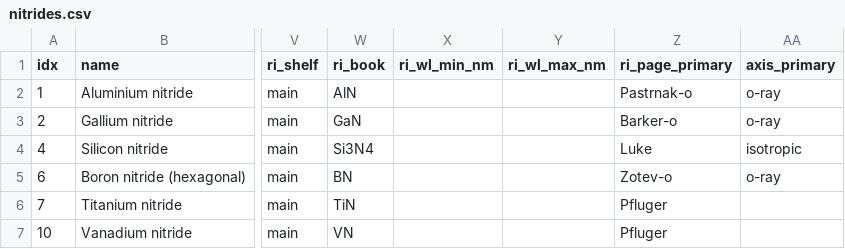
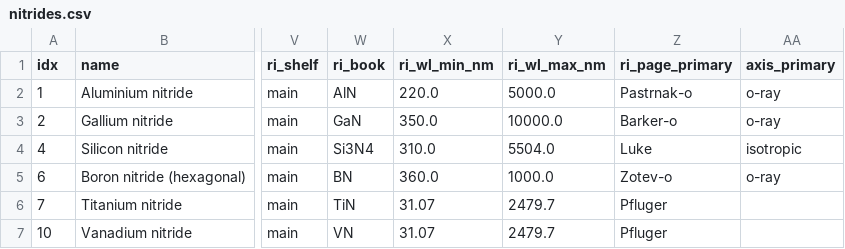
Before and after one commit to zackwoodel-debug/materials-db, a CSV file: data/nitrides.csv, drawn as a sheet; only a part is shown, gaps mark what is left out; the diff names each change by its address in the sheet, - before the commit and + after, or states it on an @@ line.

```diff
--- a/data/nitrides.csv
+++ b/data/nitrides.csv
-X2 (ri_wl_min_nm): (empty)
+X2 (ri_wl_min_nm): 220.0
-Y2 (ri_wl_max_nm): (empty)
+Y2 (ri_wl_max_nm): 5000.0
-X3 (ri_wl_min_nm): (empty)
+X3 (ri_wl_min_nm): 350.0
-Y3 (ri_wl_max_nm): (empty)
+Y3 (ri_wl_max_nm): 10000.0
-X4 (ri_wl_min_nm): (empty)
+X4 (ri_wl_min_nm): 310.0
-Y4 (ri_wl_max_nm): (empty)
+Y4 (ri_wl_max_nm): 5504.0
-X5 (ri_wl_min_nm): (empty)
+X5 (ri_wl_min_nm): 360.0
-Y5 (ri_wl_max_nm): (empty)
+Y5 (ri_wl_max_nm): 1000.0
-X6:X7 (ri_wl_min_nm): (empty)
+X6:X7 (ri_wl_min_nm): 31.07
-Y6:Y7 (ri_wl_max_nm): (empty)
+Y6:Y7 (ri_wl_max_nm): 2479.7
```
Also changed, not shown: data/chalcogenides.csv, data/halides.csv, 8 other files.
